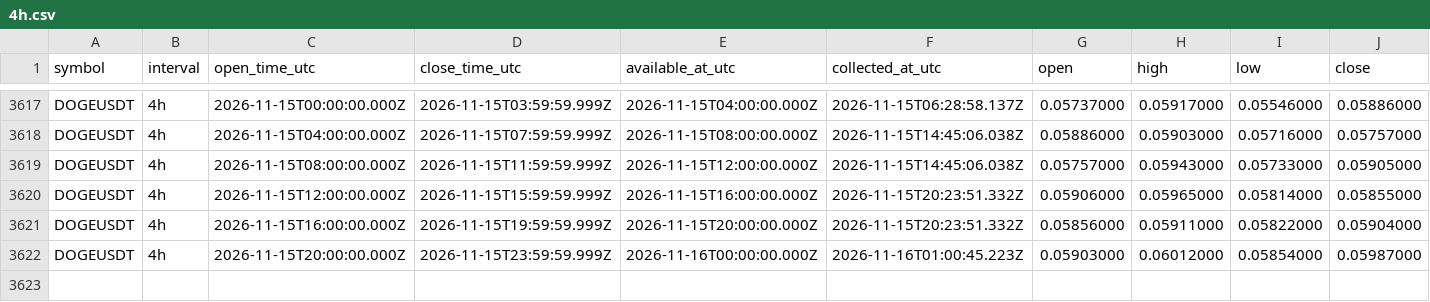
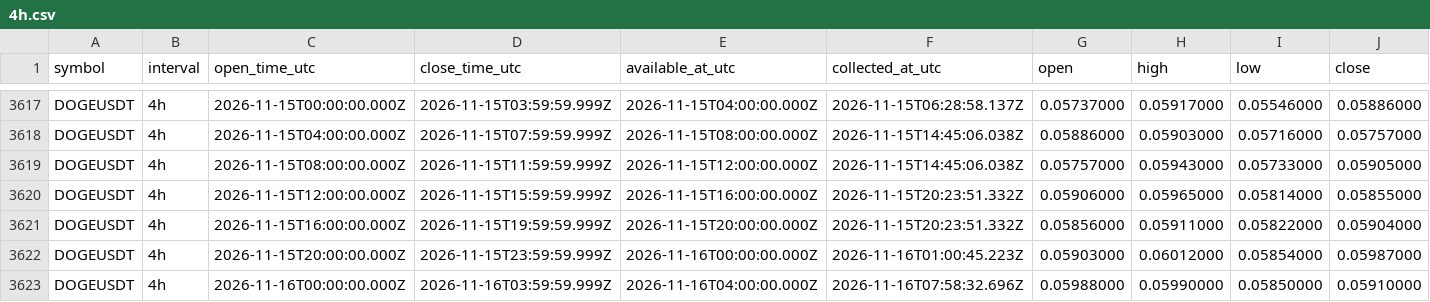
Before and after one commit to Tontsa128/-ai-trading-pro, a CSV file: historical-data/binance/DOGEUSDT/4h.csv, drawn as a sheet; only a part is shown, gaps mark what is left out; rows hold the shown columns only; the diff names each change by its address in the sheet, - before the commit and + after, or states it on an @@ line.

```diff
--- a/historical-data/binance/DOGEUSDT/4h.csv
+++ b/historical-data/binance/DOGEUSDT/4h.csv
+row 3623: DOGEUSDT | 4h | 2026-11-16T00:00:00.000Z | 2026-11-16T03:59:59.999Z | 2026-11-16T04:00:00.000Z | 2026-11-16T07:58:32.696Z | 0.05988000 | 0.05990000 | 0.05850000 | 0.05910000
```
Also changed, not shown: historical-data/binance/BNBUSDT/4h.csv, historical-data/binance/BTCUSDT/4h.csv, 12 other files.
